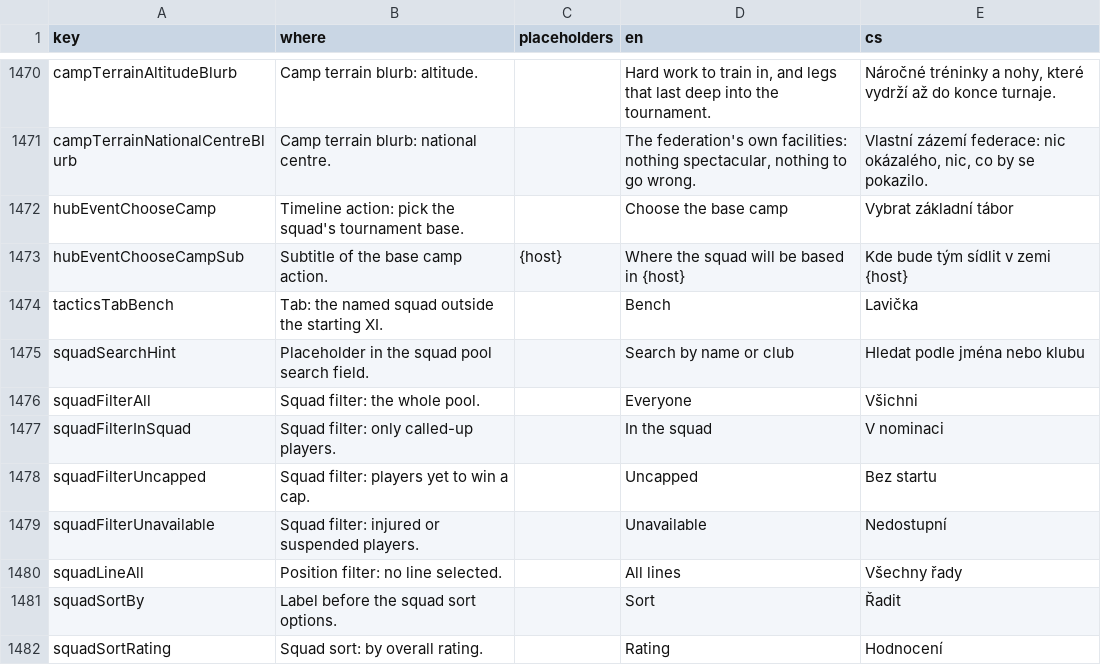
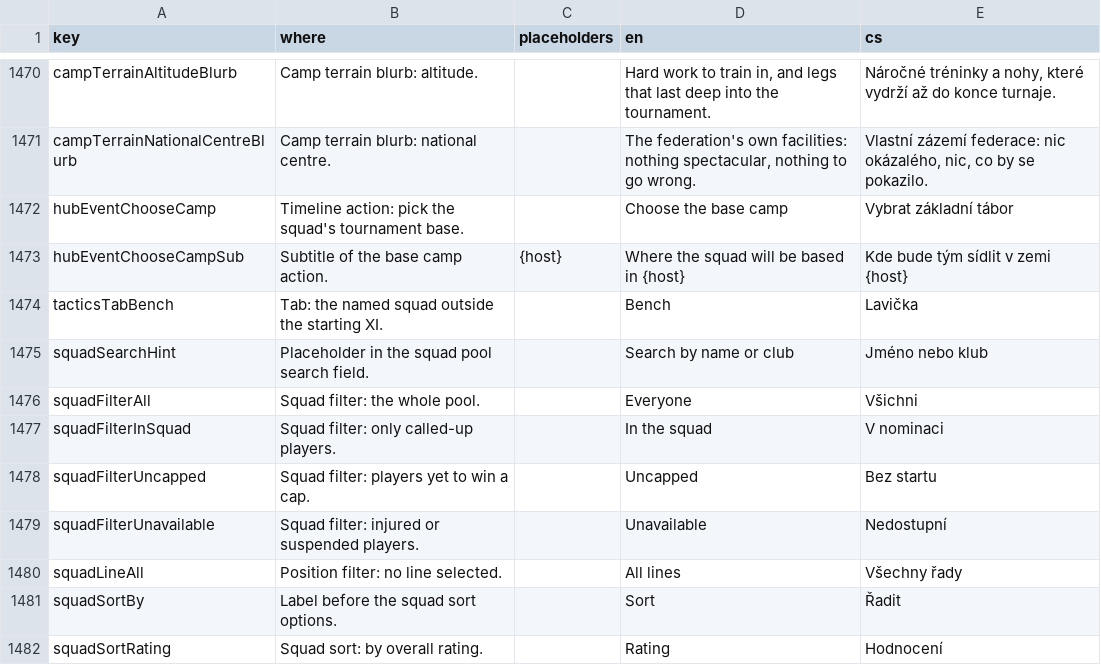
Before and after one commit to Kapsid/fnm26, a CSV file: copy/strings.csv, drawn as a sheet; only a part is shown, gaps mark what is left out.

```diff
--- a/copy/strings.csv
+++ b/copy/strings.csv
@@ -1474,3 +1474,3 @@ hubEventChooseCampSub,Subtitle of the base camp action.,{host},Where the squad w
 tacticsTabBench,Tab: the named squad outside the starting XI.,,Bench,Lavička
-squadSearchHint,Placeholder in the squad pool search field.,,Search by name or club,Hledat podle jména nebo klubu
+squadSearchHint,Placeholder in the squad pool search field.,,Search by name or club,Jméno nebo klub
 squadFilterAll,Squad filter: the whole pool.,,Everyone,Všichni
```
Also changed, not shown: 4 other files.
